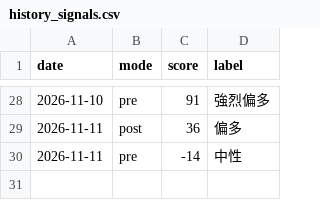
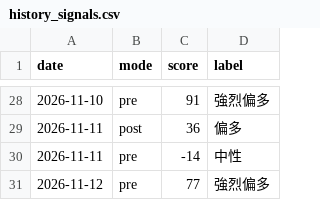
Before and after one commit to Roylin520/stockMarket, a CSV file: data/history_signals.csv, drawn as a sheet; only a part is shown, gaps mark what is left out.

```diff
--- a/data/history_signals.csv
+++ b/data/history_signals.csv
@@ -30 +30,2 @@
 2026-11-11,pre,-14,中性
+2026-11-12,pre,77,強烈偏多
```
Also changed, not shown: data/history_futures.csv, data/history_us.csv, 2 other files.
